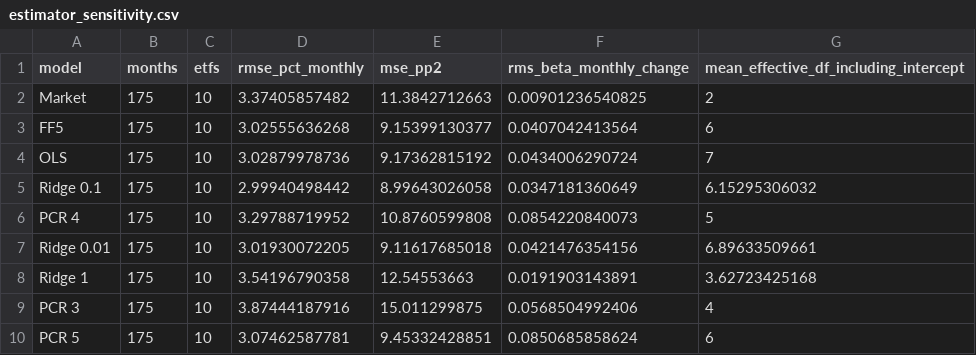
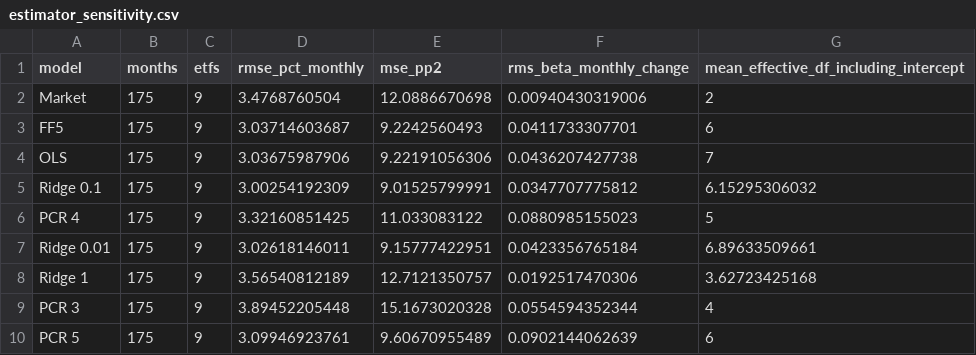
Before and after one commit to QuhiQuhihi/Famma-French-Factors-with-Sector-ETF, a CSV file: research/results/estimator_sensitivity.csv, drawn as a sheet.

```diff
--- a/research/results/estimator_sensitivity.csv
+++ b/research/results/estimator_sensitivity.csv
@@ -1,10 +1,10 @@
 model,months,etfs,rmse_pct_monthly,mse_pp2,rms_beta_monthly_change,mean_effective_df_including_intercept
-Market,175,10,3.37405857482,11.3842712663,0.00901236540825,2
-FF5,175,10,3.02555636268,9.15399130377,0.0407042413564,6
-OLS,175,10,3.02879978736,9.17362815192,0.0434006290724,7
-Ridge 0.1,175,10,2.99940498442,8.99643026058,0.0347181360649,6.15295306032
-PCR 4,175,10,3.29788719952,10.8760599808,0.0854220840073,5
-Ridge 0.01,175,10,3.01930072205,9.11617685018,0.0421476354156,6.89633509661
-Ridge 1,175,10,3.54196790358,12.54553663,0.0191903143891,3.62723425168
-PCR 3,175,10,3.87444187916,15.011299875,0.0568504992406,4
-PCR 5,175,10,3.07462587781,9.45332428851,0.0850685858624,6
+Market,175,9,3.4768760504,12.0886670698,0.00940430319006,2
+FF5,175,9,3.03714603687,9.2242560493,0.0411733307701,6
+OLS,175,9,3.03675987906,9.22191056306,0.0436207427738,7
+Ridge 0.1,175,9,3.00254192309,9.01525799991,0.0347707775812,6.15295306032
+PCR 4,175,9,3.32160851425,11.033083122,0.0880985155023,5
+Ridge 0.01,175,9,3.02618146011,9.15777422951,0.0423356765184,6.89633509661
+Ridge 1,175,9,3.56540812189,12.7121350757,0.0192517470306,3.62723425168
+PCR 3,175,9,3.89452205448,15.1673020328,0.0554594352344,4
+PCR 5,175,9,3.09946923761,9.60670955489,0.0902144062639,6
```
Also changed, not shown: research/results/alpha.csv, research/results/exposures.csv, 43 other files.
